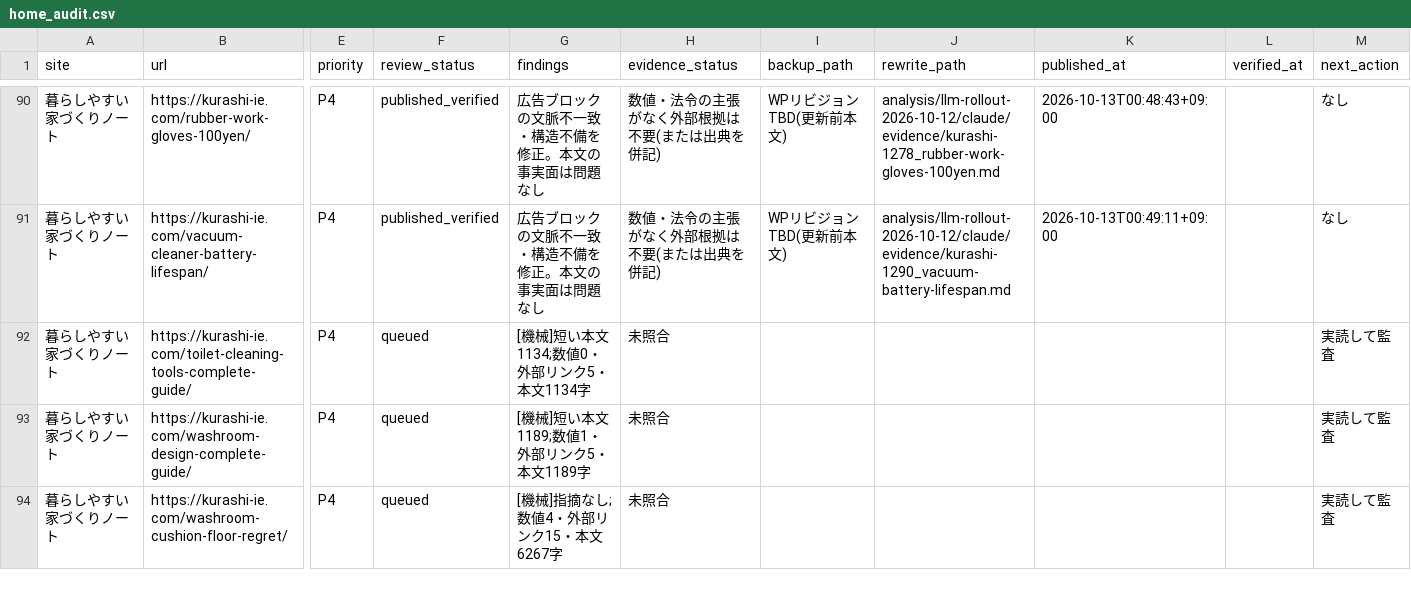
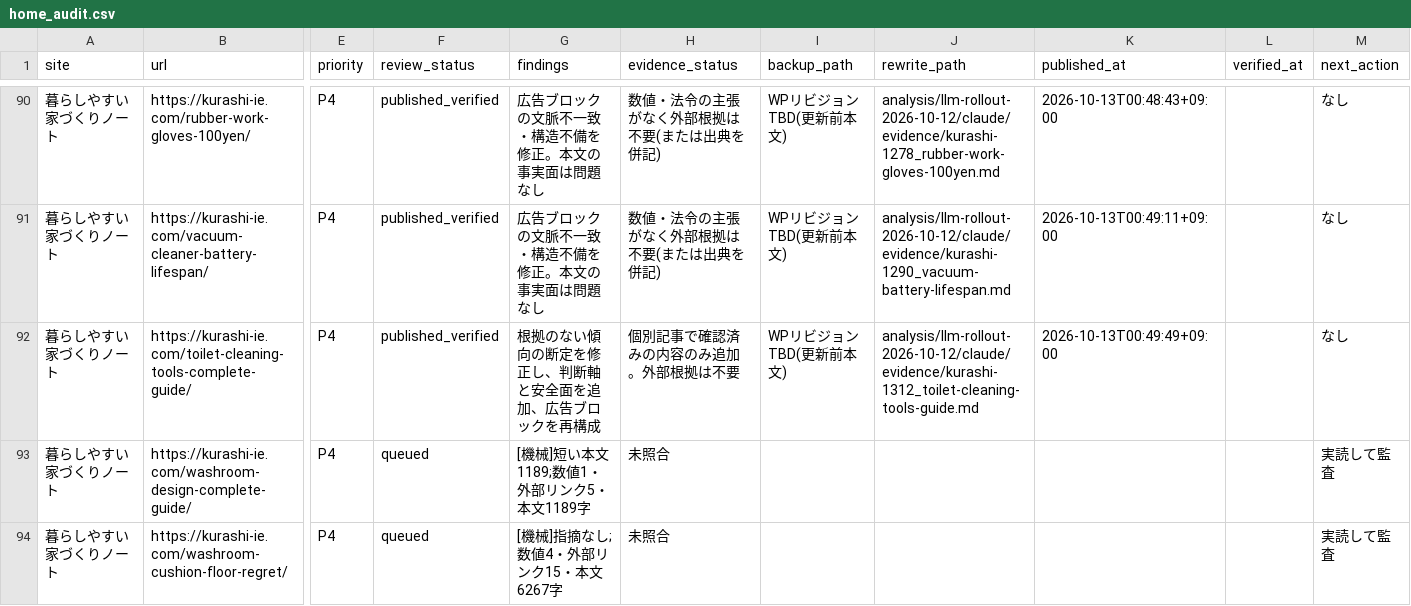
Before and after one commit to ebimayo5/unified-article-app, a CSV file: analysis/llm-rollout-2026-10-12/claude/home_audit.csv, drawn as a sheet; only a part is shown, gaps mark what is left out; the diff names each change by its address in the sheet, - before the commit and + after, or states it on an @@ line.

```diff
--- a/analysis/llm-rollout-2026-10-12/claude/home_audit.csv
+++ b/analysis/llm-rollout-2026-10-12/claude/home_audit.csv
-F92 (review_status): queued
+F92 (review_status): published_verified
-G92 (findings): [機械]短い本文1134;数値0・外部リンク5・本文1134字
+G92 (findings): 根拠のない傾向の断定を修正し、判断軸と安全面を追加、広告ブロックを再構成
-H92 (evidence_status): 未照合
+H92 (evidence_status): 個別記事で確認済みの内容のみ追加。外部根拠は不要
-I92 (backup_path): (empty)
+I92 (backup_path): WPリビジョンTBD(更新前本文)
-J92 (rewrite_path): (empty)
+J92 (rewrite_path): analysis/llm-rollout-2026-10-12/claude/evidence/kurashi-1312_toilet-cleaning-tools-guide.md
-K92 (published_at): (empty)
+K92 (published_at): 2026-10-13T00:49:49+09:00
-M92 (next_action): 実読して監査
+M92 (next_action): なし
```
Also changed, not shown: 1 other file.
